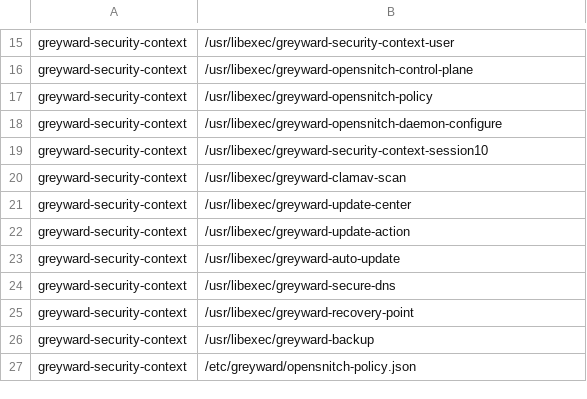
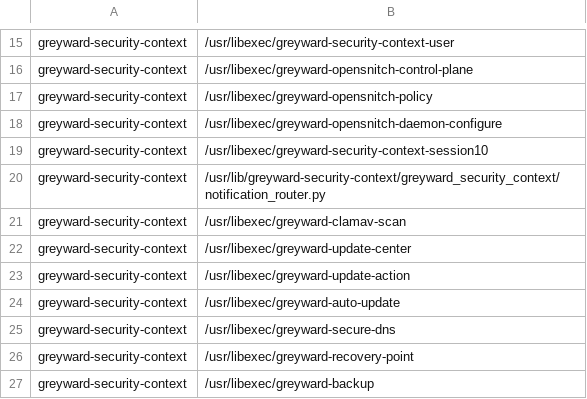
Before and after one commit to MANTIS-devlab/GREYWARD, a TSV file: environment/production/security-center-contract.tsv, drawn as a sheet; only a part is shown, gaps mark what is left out; the shorter side is filled out with more unchanged rows.

Commit message:
Debounce transient DNS and firewall notifications

```diff
--- a/environment/production/security-center-contract.tsv
+++ b/environment/production/security-center-contract.tsv
@@ -19,2 +19,3 @@ greyward-security-context|/usr/libexec/greyward-opensnitch-daemon-configure
 greyward-security-context|/usr/libexec/greyward-security-context-session10
+greyward-security-context|/usr/lib/greyward-security-context/greyward_security_context/notification_router.py
 greyward-security-context|/usr/libexec/greyward-clamav-scan
```
Also changed, not shown: 6 other files.
